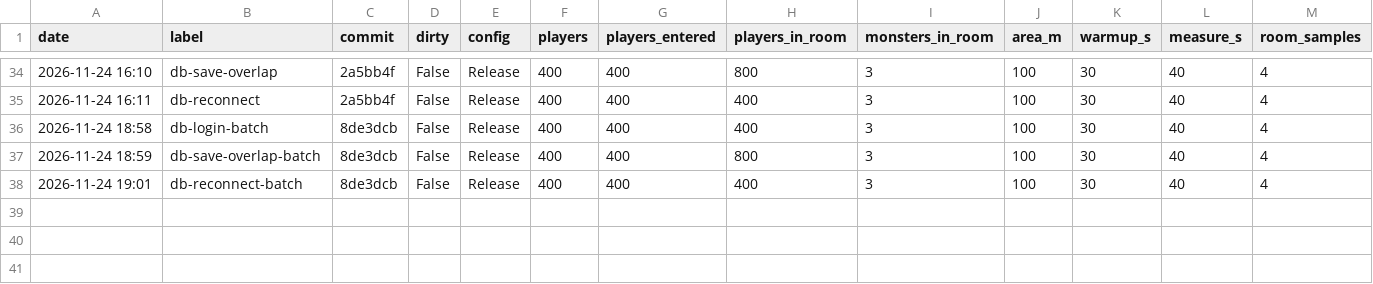
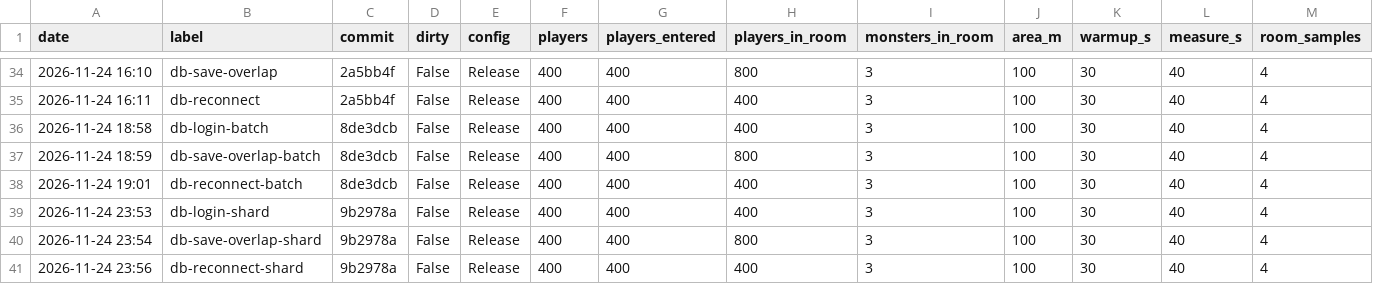
Before and after one commit to YoonB-dev/MMO_Server, a CSV file: Docs/LoadTest/results.csv, drawn as a sheet; only a part is shown, gaps mark what is left out; rows hold the shown columns only; the diff names each change by its address in the sheet, - before the commit and + after, or states it on an @@ line.

Commit message:
docs: DB 줄 나누기 전후 - 재접속 폭주 2.7초 -> 1.1초
- db-login-shard, db-save-overlap-shard, db-reconnect-shard 측정 (9b2978a)
- 재접속 폭주 마지막 입장 2,700 -> 1,105ms, 로그인 DB 대기 평균 75 -> 14ms
- 나감 저장 한 건 5.8 -> 9.9ms (COMMIT 4개가 같은 디스크를 기다림)
- 저장과 겹친 입장은 이제 DB 밖(Room 입장 처리, 송신)이 대부분 -> 다음 후보
- 읽을 때 주의: [DB] 줄이 줄마다 하나라 db_save_count는 주기 저장 한 번에 4건

```diff
--- a/Docs/LoadTest/results.csv
+++ b/Docs/LoadTest/results.csv
+row 39: 2026-11-24 23:53 | db-login-shard | 9b2978a | False | Release | 400 | 400 | 400 | 3 | 100 | 30 | 40 | 4
+row 40: 2026-11-24 23:54 | db-save-overlap-shard | 9b2978a | False | Release | 400 | 400 | 800 | 3 | 100 | 30 | 40 | 4
+row 41: 2026-11-24 23:56 | db-reconnect-shard | 9b2978a | False | Release | 400 | 400 | 400 | 3 | 100 | 30 | 40 | 4
```
Also changed, not shown: 1 other file.
